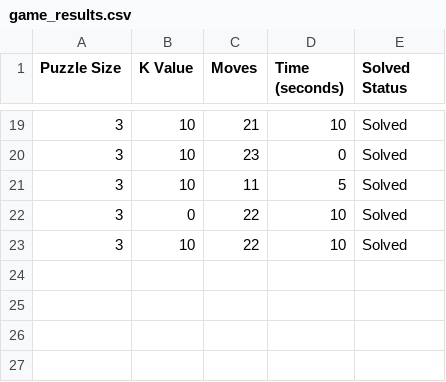
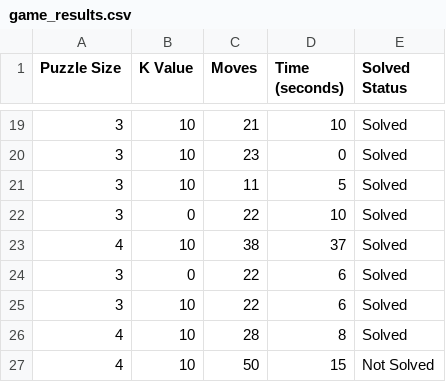
Before and after one commit to Lucas-Hr/TP-Algo-ML, a CSV file: game_results.csv, drawn as a sheet; only a part is shown, gaps mark what is left out.

Commit message:
csv file prise en compte encore

```diff
--- a/game_results.csv
+++ b/game_results.csv
@@ -22,2 +22,6 @@ Puzzle Size,K Value,Moves,Time (seconds),Solved Status
 3,0,22,10,Solved
-3,10,22,10,Solved
+4,10,38,37,Solved
+3,0,22,6,Solved
+3,10,22,6,Solved
+4,10,28,8,Solved
+4,10,50,15,Not Solved
```
